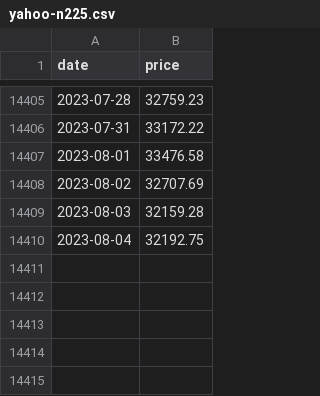
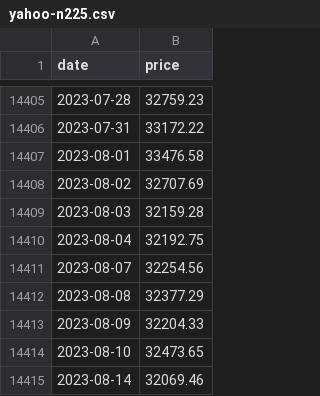
Before and after one commit to jansepke/historic-stock-market-crashes, a CSV file: data-sources/yahoo-n225.csv, drawn as a sheet; only a part is shown, gaps mark what is left out; the diff names each change by its address in the sheet, - before the commit and + after, or states it on an @@ line.

Commit message:
update data

```diff
--- a/data-sources/yahoo-n225.csv
+++ b/data-sources/yahoo-n225.csv
+row 14411: 2023-08-07 | 32254.56
+row 14412: 2023-08-08 | 32377.29
+row 14413: 2023-08-09 | 32204.33
+row 14414: 2023-08-10 | 32473.65
+row 14415: 2023-08-14 | 32069.46
```
Also changed, not shown: 16 other files.
